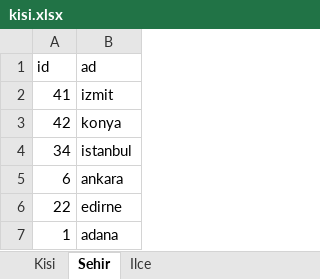
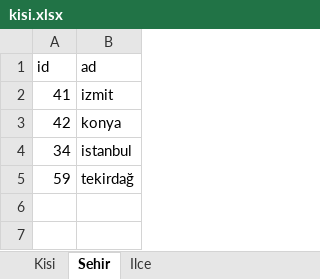
Before and after one commit to emremrah/MultiLayerTest, an Excel workbook: nTierApplicationExample/bin/Debug/kisi.xlsx, sheet Sehir, drawn as a sheet; values as stored, in another font and other column widths than the file's, no borders; removed rows and columns are numbered as before the commit, all else as after; the diff names each change by its address in the sheet, - before the commit and + after, or states it on an @@ line.

```diff
--- a/nTierApplicationExample/bin/Debug/kisi.xlsx (sheet Sehir)
+++ b/nTierApplicationExample/bin/Debug/kisi.xlsx (sheet Sehir)
-row 5: 6 | ankara
-row 6: 22 | edirne
-row 7: 1 | adana
+row 5: 59 | tekirdağ
```
Also changed, not shown: 9 other files.
